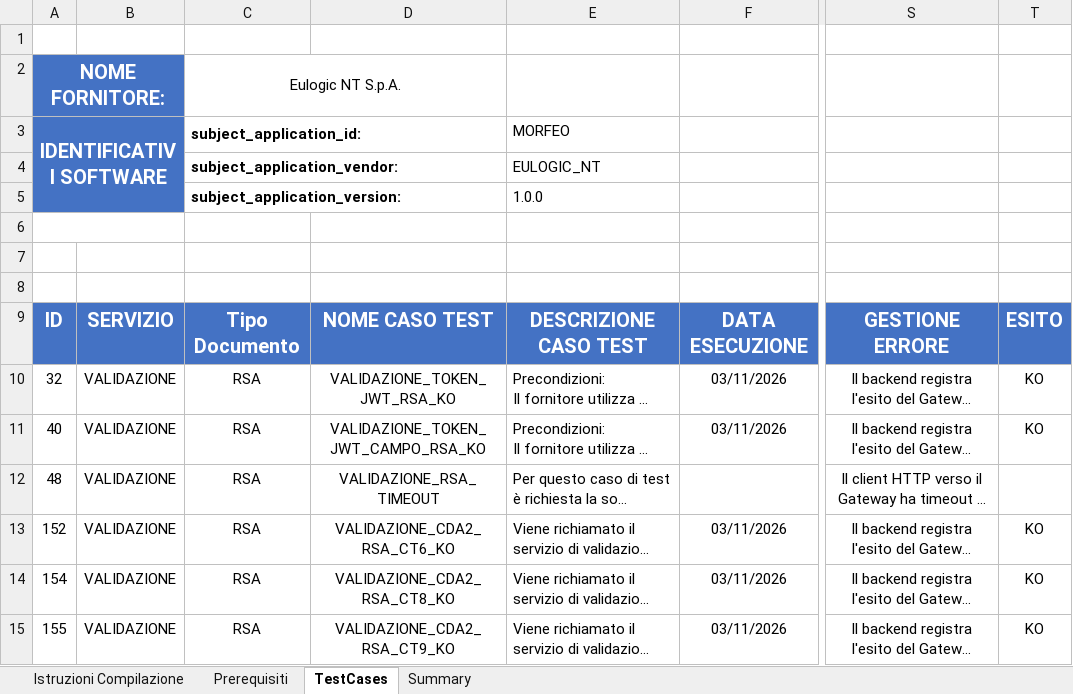
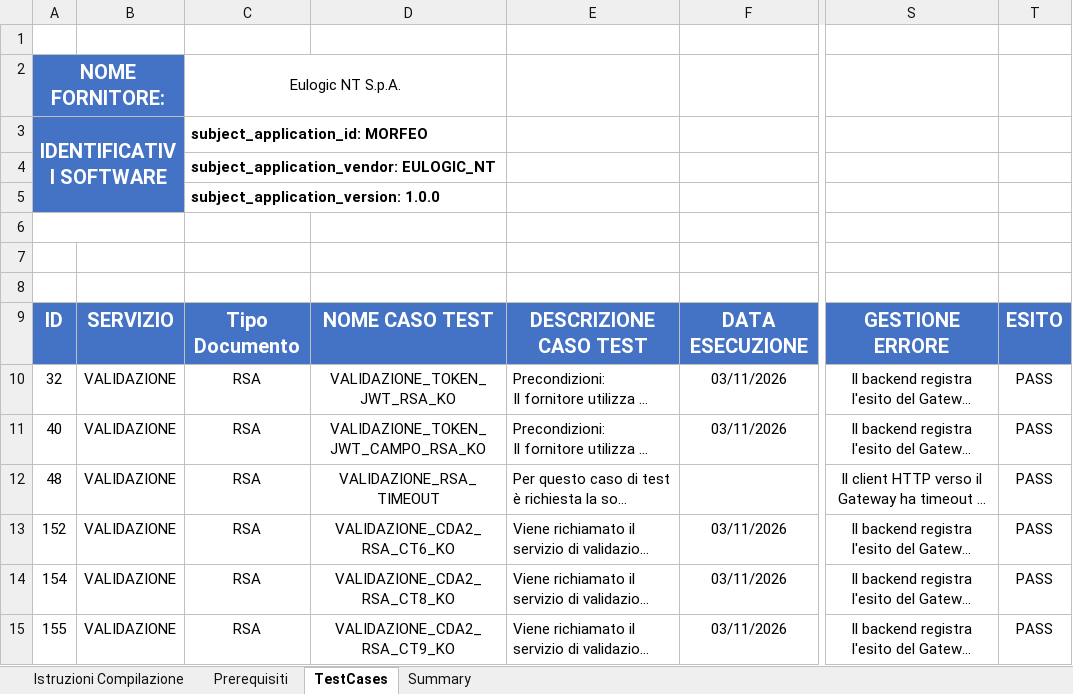
Before and after one commit to ClaudioCanini/it-fse-accreditamento-v2, an Excel workbook: GATEWAY/A1#111#EULOGICNTSPAXX/EULOGIC_NT/MORFEO/1.0.0/report-checklist.xlsx, sheet TestCases, drawn as a sheet; only a part is shown, gaps mark what is left out; long unchanged cells end in …; values as stored, in another font and other column widths than the file's, no borders; removed rows and columns are numbered as before the commit, all else as after; rows hold the shown columns only; the diff covers the shown part only; the diff names each change by its address in the sheet, - before the commit and + after, or states it on an @@ line.

Commit message:
Accreditamento EULOGIC_NT MORFEO 1.0.0 - RSA: report-checklist.xlsx corretto (identificativi in colonna D, riga 449 senza colonna L)

```diff
--- a/GATEWAY/A1#111#EULOGICNTSPAXX/EULOGIC_NT/MORFEO/1.0.0/report-checklist.xlsx (sheet TestCases)
+++ b/GATEWAY/A1#111#EULOGICNTSPAXX/EULOGIC_NT/MORFEO/1.0.0/report-checklist.xlsx (sheet TestCases)
-C3: subject_application_id:
+C3: subject_application_id: MORFEO
-E3: MORFEO
+E3: (empty)
-row 4:  |  | subject_application_vendor: |  | EULOGIC_NT
-row 5:  |  | subject_application_version: |  | 1.0.0
+row 4:  |  | subject_application_vendor: EULOGIC_NT
+row 5:  |  | subject_application_version: 1.0.0
-T10:T11: KO
+T10:T11: PASS
-T12: (empty)
+T12: PASS
-T13:T15: KO
+T13:T15: PASS
```
Also changed, not shown: 17 edited cells elsewhere in this sheet.
